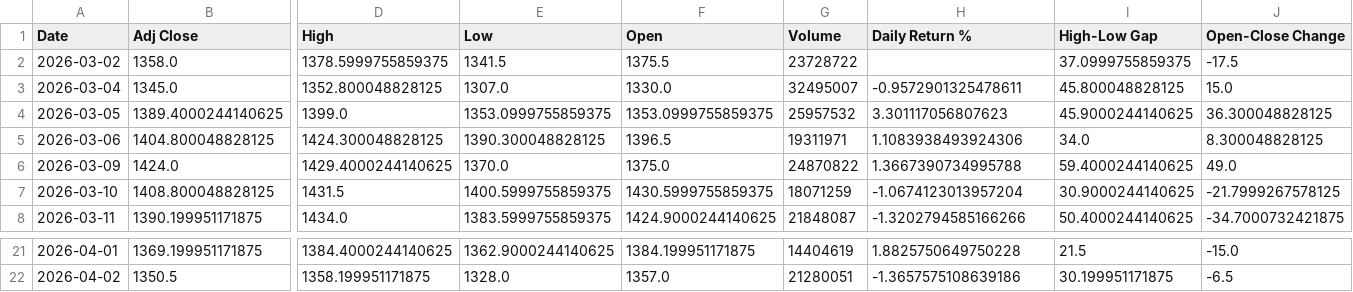
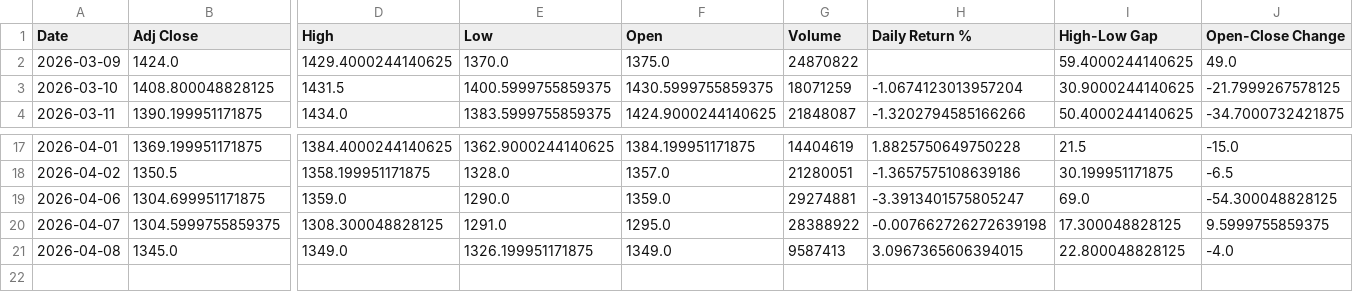
Before and after one commit to aryanyadavcoder/Pandas-project, a CSV file: stock_output/RELIANCE.NS_1mo_1d_raw_data.csv, drawn as a sheet; only a part is shown, gaps mark what is left out; removed rows and columns are numbered as before the commit, all else as after; rows hold the shown columns only; the diff names each change by its address in the sheet, - before the commit and + after, or states it on an @@ line.

```diff
--- a/stock_output/RELIANCE.NS_1mo_1d_raw_data.csv
+++ b/stock_output/RELIANCE.NS_1mo_1d_raw_data.csv
-row 2: 2026-03-02 | 1358.0 | 1378.5999755859375 | 1341.5 | 1375.5 | 23728722 |  | 37.0999755859375 | -17.5
-row 3: 2026-03-04 | 1345.0 | 1352.800048828125 | 1307.0 | 1330.0 | 32495007 | -0.9572901325478611 | 45.800048828125 | 15.0
-row 4: 2026-03-05 | 1389.4000244140625 | 1399.0 | 1353.0999755859375 | 1353.0999755859375 | 25957532 | 3.301117056807623 | 45.9000244140625 | 36.300048828125
-row 5: 2026-03-06 | 1404.800048828125 | 1424.300048828125 | 1390.300048828125 | 1396.5 | 19311971 | 1.1083938493924306 | 34.0 | 8.300048828125
-H2 (Daily Return %): 1.3667390734995788
+H2 (Daily Return %): (empty)
+row 19: 2026-04-06 | 1304.699951171875 | 1359.0 | 1290.0 | 1359.0 | 29274881 | -3.3913401575805247 | 69.0 | -54.300048828125
+row 20: 2026-04-07 | 1304.5999755859375 | 1308.300048828125 | 1291.0 | 1295.0 | 28388922 | -0.007662726272639198 | 17.300048828125 | 9.5999755859375
+row 21: 2026-04-08 | 1345.0 | 1349.0 | 1326.199951171875 | 1349.0 | 9587413 | 3.0967365606394015 | 22.800048828125 | -4.0
```
Also changed, not shown: stock_compare_output/RELIANCE.NS_1mo_1d_raw.csv, stock_compare_output/RELIANCE.NS_vs_TCS.NS_1mo_1d_comparison_summary.csv, 32 other files.
